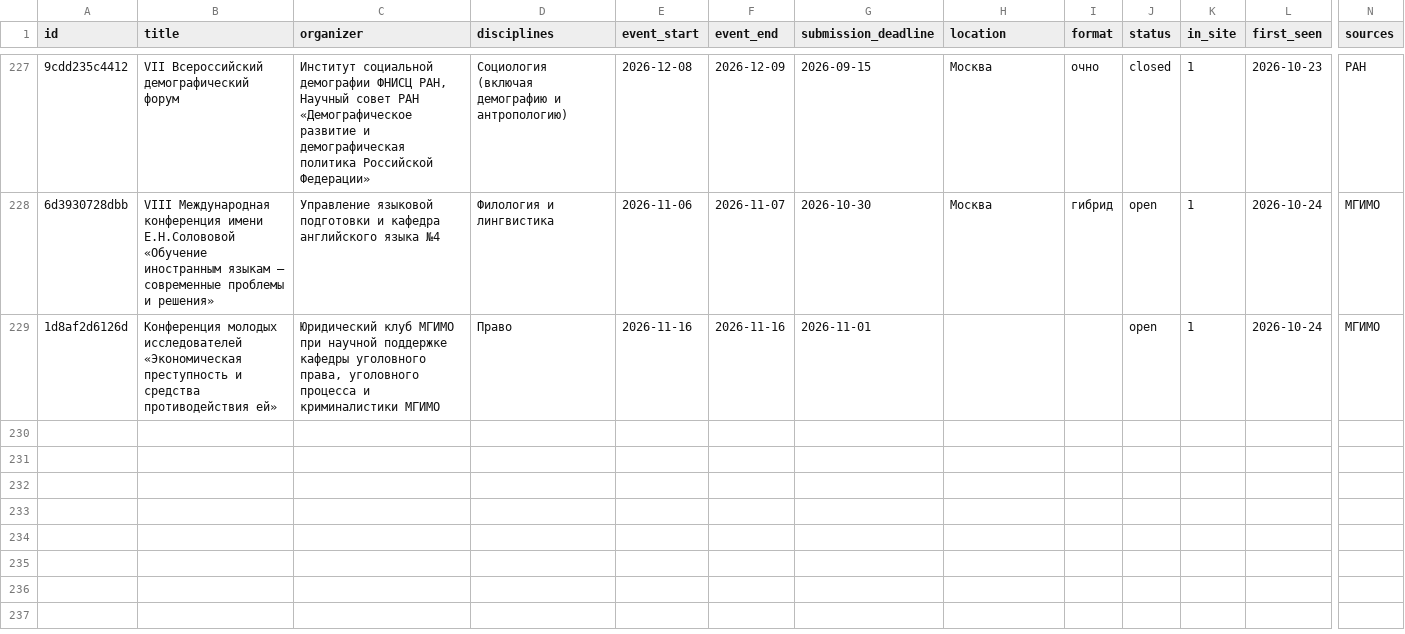
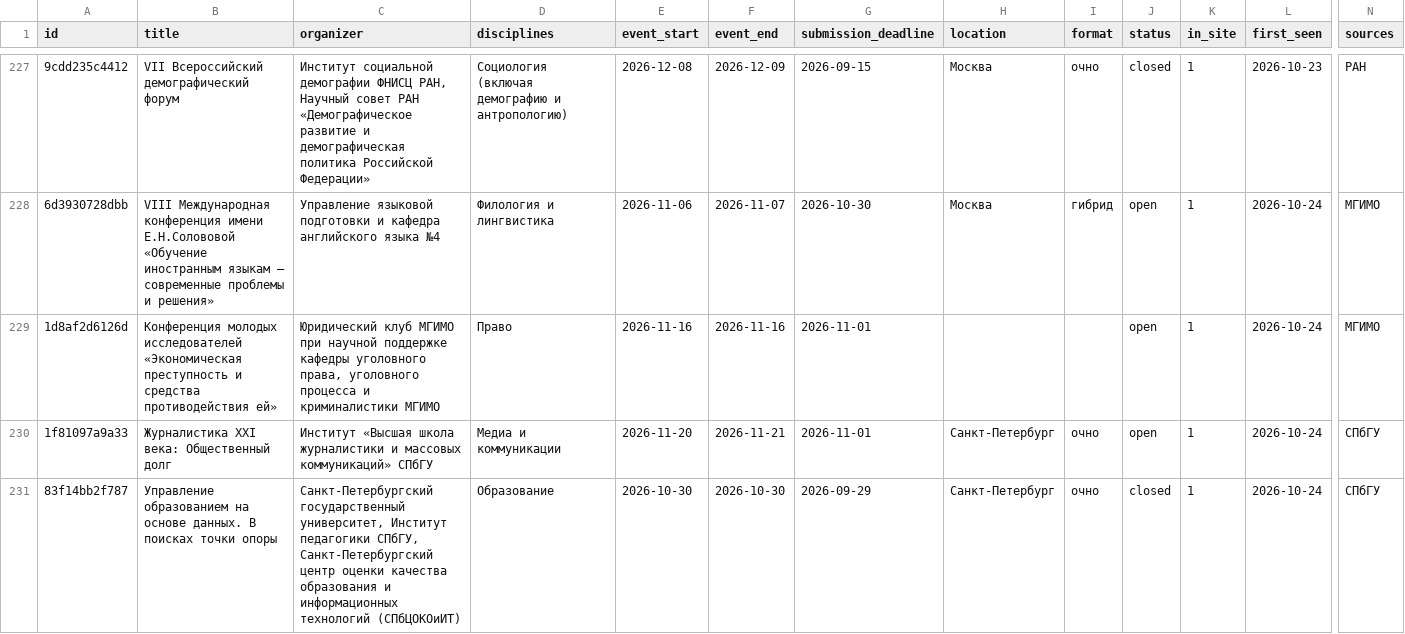
Before and after one commit to vadvu/conf-hub, a CSV file: docs/dataset.csv, drawn as a sheet; only a part is shown, gaps mark what is left out; rows hold the shown columns only; the diff names each change by its address in the sheet, - before the commit and + after, or states it on an @@ line.

```diff
--- a/docs/dataset.csv
+++ b/docs/dataset.csv
+row 230: 1f81097a9a33 | Журналистика XXI века: Общественный долг | Институт «Высшая школа журналистики и массовых коммуникаций» СПбГУ | Медиа и коммуникации | 2026-11-20 | 2026-11-21 | 2026-11-01 | Санкт-Петербург | очно | open | 1 | 2026-10-24 | СПбГУ
+row 231: 83f14bb2f787 | Управление образованием на основе данных. В поисках точки опоры | Санкт-Петербургский государственный университет, Институт педагогики СПбГУ, Санкт-Петербургский центр оценки качества образования и информационных технологий (СПбЦОКОиИТ) | Образование | 2026-10-30 | 2026-10-30 | 2026-09-29 | Санкт-Петербург | очно | closed | 1 | 2026-10-24 | СПбГУ
```
Also changed, not shown: 6 other files.
